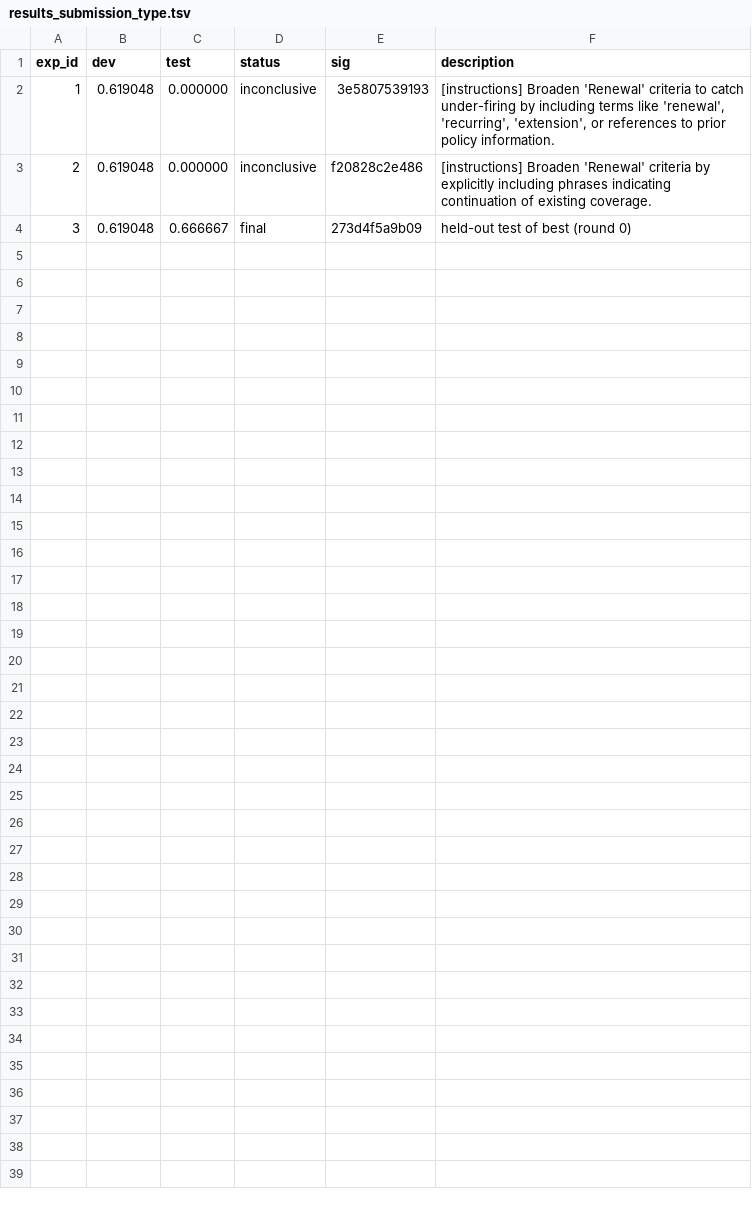
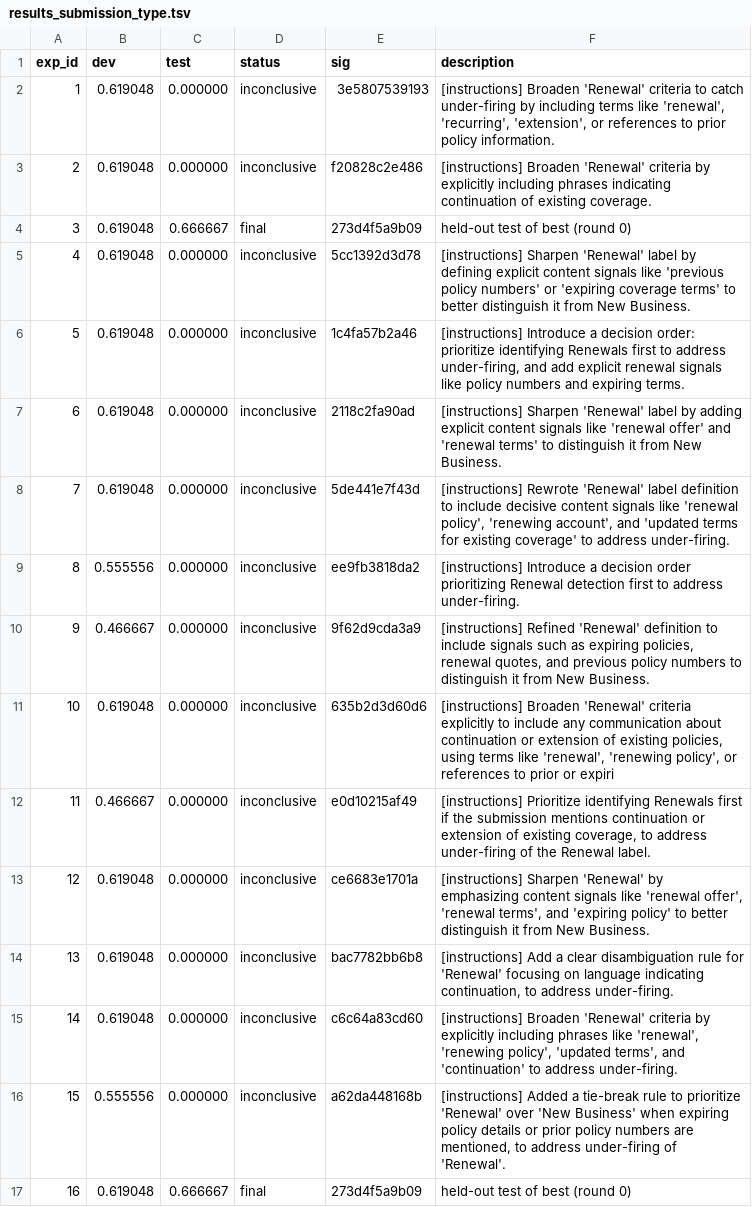
Before and after one commit to mattsullivan43/Life_AutoResearch_matthew.sullivan1-zurichna.com, a TSV file: runs/results_submission_type.tsv, drawn as a sheet; the diff names each change by its address in the sheet, - before the commit and + after, or states it on an @@ line.

```diff
--- a/runs/results_submission_type.tsv
+++ b/runs/results_submission_type.tsv
+row 5: 4 | 0.619048 | 0.000000 | inconclusive | 5cc1392d3d78 | [instructions] Sharpen 'Renewal' label by defining explicit content signals like 'previous policy numbers' or 'expiring coverage terms' to better distinguish it from New Business.
+row 6: 5 | 0.619048 | 0.000000 | inconclusive | 1c4fa57b2a46 | [instructions] Introduce a decision order: prioritize identifying Renewals first to address under-firing, and add explicit renewal signals like policy numbers and expiring terms.
+row 7: 6 | 0.619048 | 0.000000 | inconclusive | 2118c2fa90ad | [instructions] Sharpen 'Renewal' label by adding explicit content signals like 'renewal offer' and 'renewal terms' to distinguish it from New Business.
+row 8: 7 | 0.619048 | 0.000000 | inconclusive | 5de441e7f43d | [instructions] Rewrote 'Renewal' label definition to include decisive content signals like 'renewal policy', 'renewing account', and 'updated terms for existing coverage' to address under-firing.
+row 9: 8 | 0.555556 | 0.000000 | inconclusive | ee9fb3818da2 | [instructions] Introduce a decision order prioritizing Renewal detection first to address under-firing.
+row 10: 9 | 0.466667 | 0.000000 | inconclusive | 9f62d9cda3a9 | [instructions] Refined 'Renewal' definition to include signals such as expiring policies, renewal quotes, and previous policy numbers to distinguish it from New Business.
+row 11: 10 | 0.619048 | 0.000000 | inconclusive | 635b2d3d60d6 | [instructions] Broaden 'Renewal' criteria explicitly to include any communication about continuation or extension of existing policies, using terms like 'renewal', 'renewing policy', or references to prior or expiri
+row 12: 11 | 0.466667 | 0.000000 | inconclusive | e0d10215af49 | [instructions] Prioritize identifying Renewals first if the submission mentions continuation or extension of existing coverage, to address under-firing of the Renewal label.
+row 13: 12 | 0.619048 | 0.000000 | inconclusive | ce6683e1701a | [instructions] Sharpen 'Renewal' by emphasizing content signals like 'renewal offer', 'renewal terms', and 'expiring policy' to better distinguish it from New Business.
+row 14: 13 | 0.619048 | 0.000000 | inconclusive | bac7782bb6b8 | [instructions] Add a clear disambiguation rule for 'Renewal' focusing on language indicating continuation, to address under-firing.
+row 15: 14 | 0.619048 | 0.000000 | inconclusive | c6c64a83cd60 | [instructions] Broaden 'Renewal' criteria by explicitly including phrases like 'renewal', 'renewing policy', 'updated terms', and 'continuation' to address under-firing.
+row 16: 15 | 0.555556 | 0.000000 | inconclusive | a62da448168b | [instructions] Added a tie-break rule to prioritize 'Renewal' over 'New Business' when expiring policy details or prior policy numbers are mentioned, to address under-firing of 'Renewal'.
+row 17: 16 | 0.619048 | 0.666667 | final | 273d4f5a9b09 | held-out test of best (round 0)
```
Also changed, not shown: runs/results_attachment_doc_type.tsv, 3 other files.
